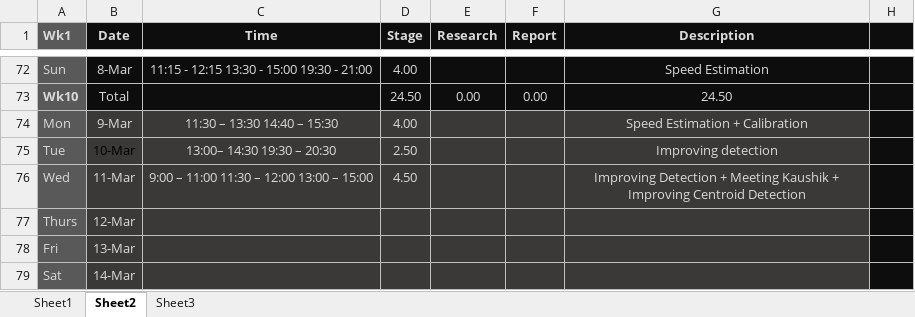
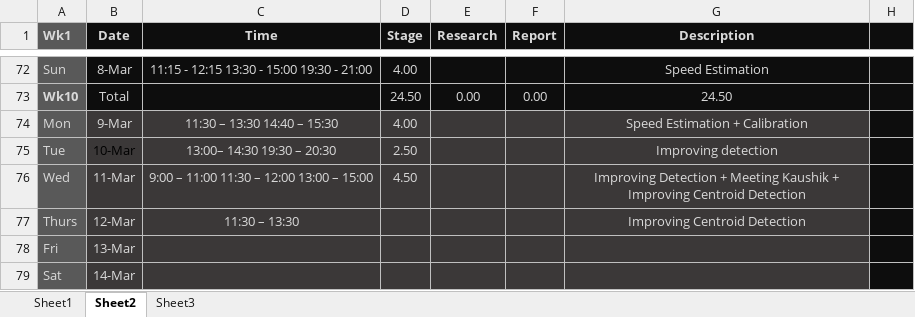
Before and after one commit to xolopx/thesis, an Excel workbook: Time.xlsx, sheet Sheet2, drawn as a sheet; only a part is shown, gaps mark what is left out; values as stored, in another font and other column widths than the file's, no borders; charts and pictures and conditional formats not drawn; the diff names each change by its address in the sheet, - before the commit and + after, or states it on an @@ line.

```diff
--- a/Time.xlsx (sheet Sheet2)
+++ b/Time.xlsx (sheet Sheet2)
-C77 (Time): (empty)
+C77 (Time): 11:30 – 13:30
-G77 (Description): (empty)
+G77 (Description): Improving Centroid Detection
```
Also changed, not shown: charts or pictures, 6 other files.
